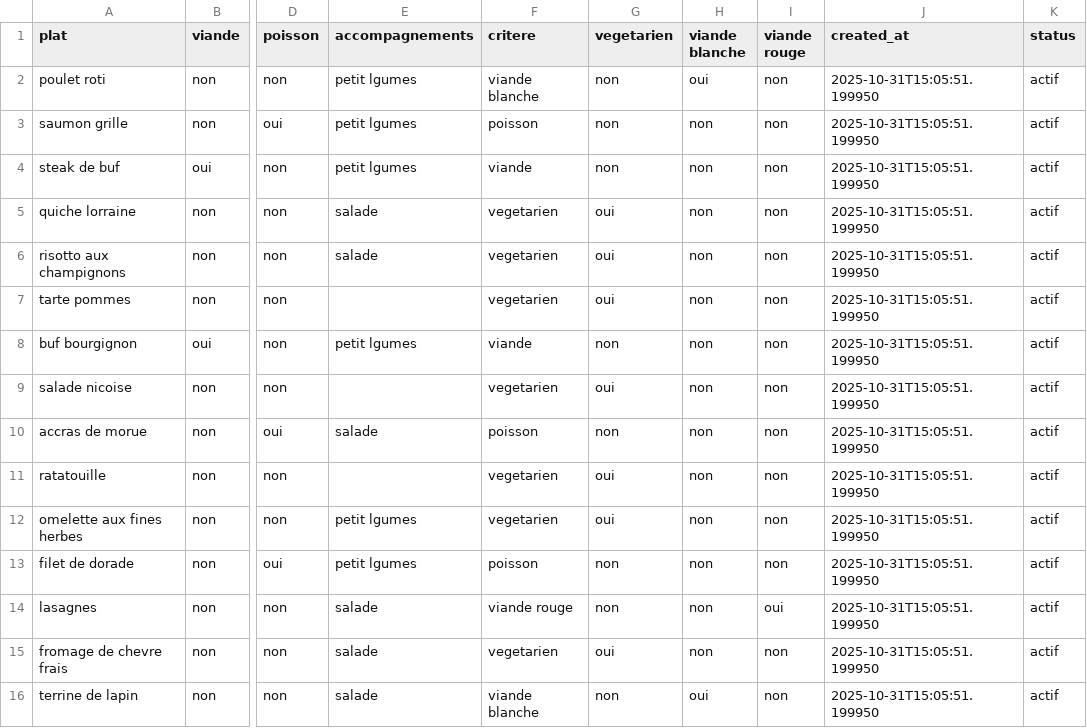
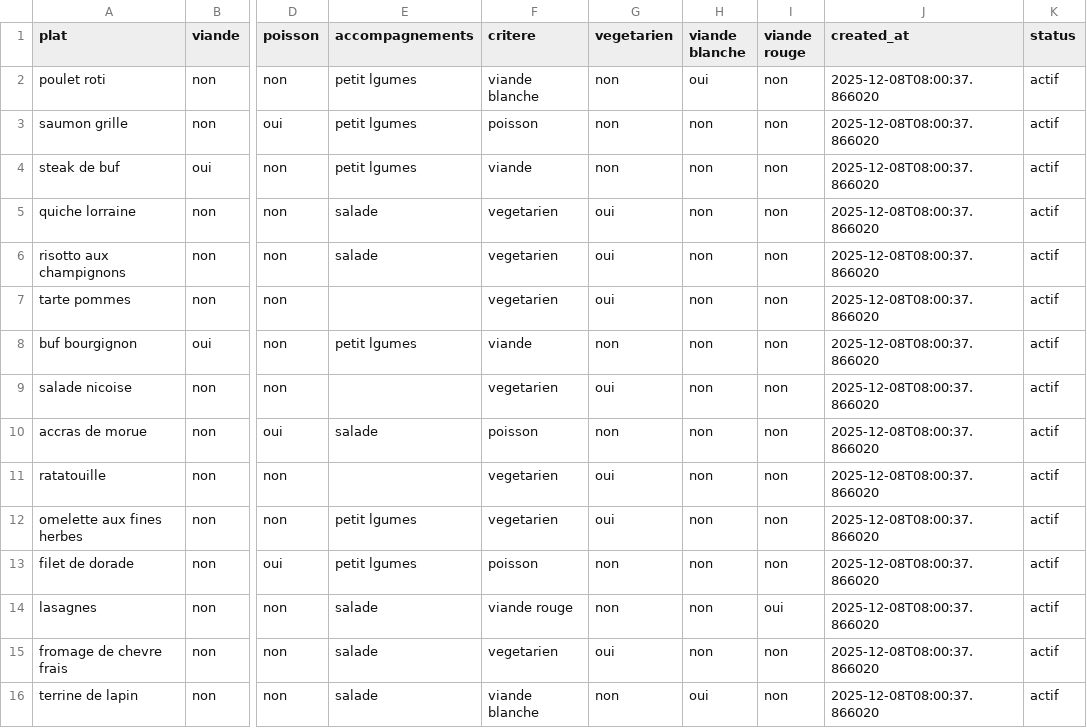
Before and after one commit to lucasHENNEUSE/Luminotech, a CSV file: plats_a_la_carte_transforme.csv, drawn as a sheet; only a part is shown, gaps mark what is left out; the diff names each change by its address in the sheet, - before the commit and + after, or states it on an @@ line.

```diff
--- a/plats_a_la_carte_transforme.csv
+++ b/plats_a_la_carte_transforme.csv
-J2:J16 (created_at): 2025-10-31T15:05:51.199950
+J2:J16 (created_at): 2025-12-08T08:00:37.866020
```
Also changed, not shown: 11 other files.
